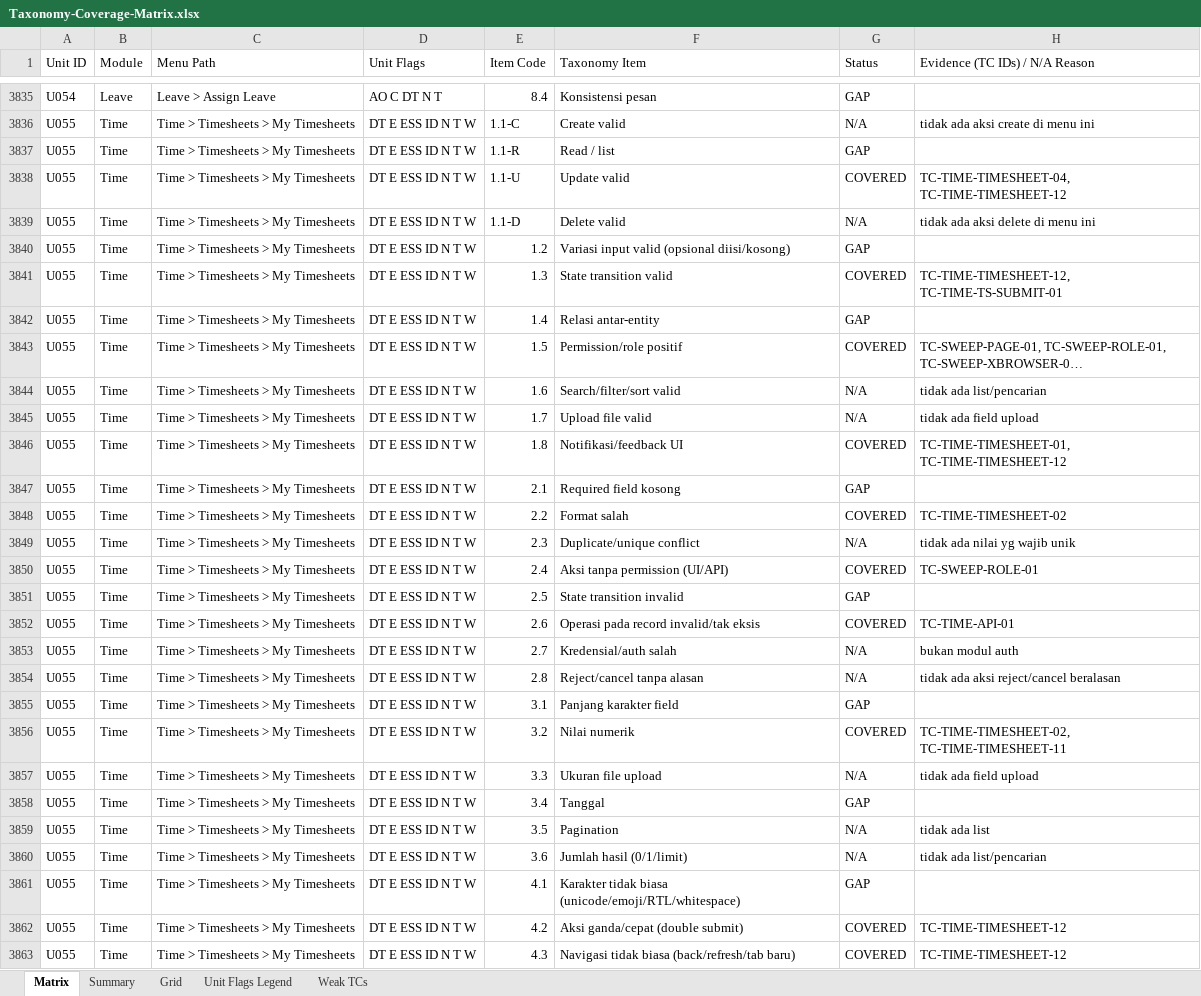
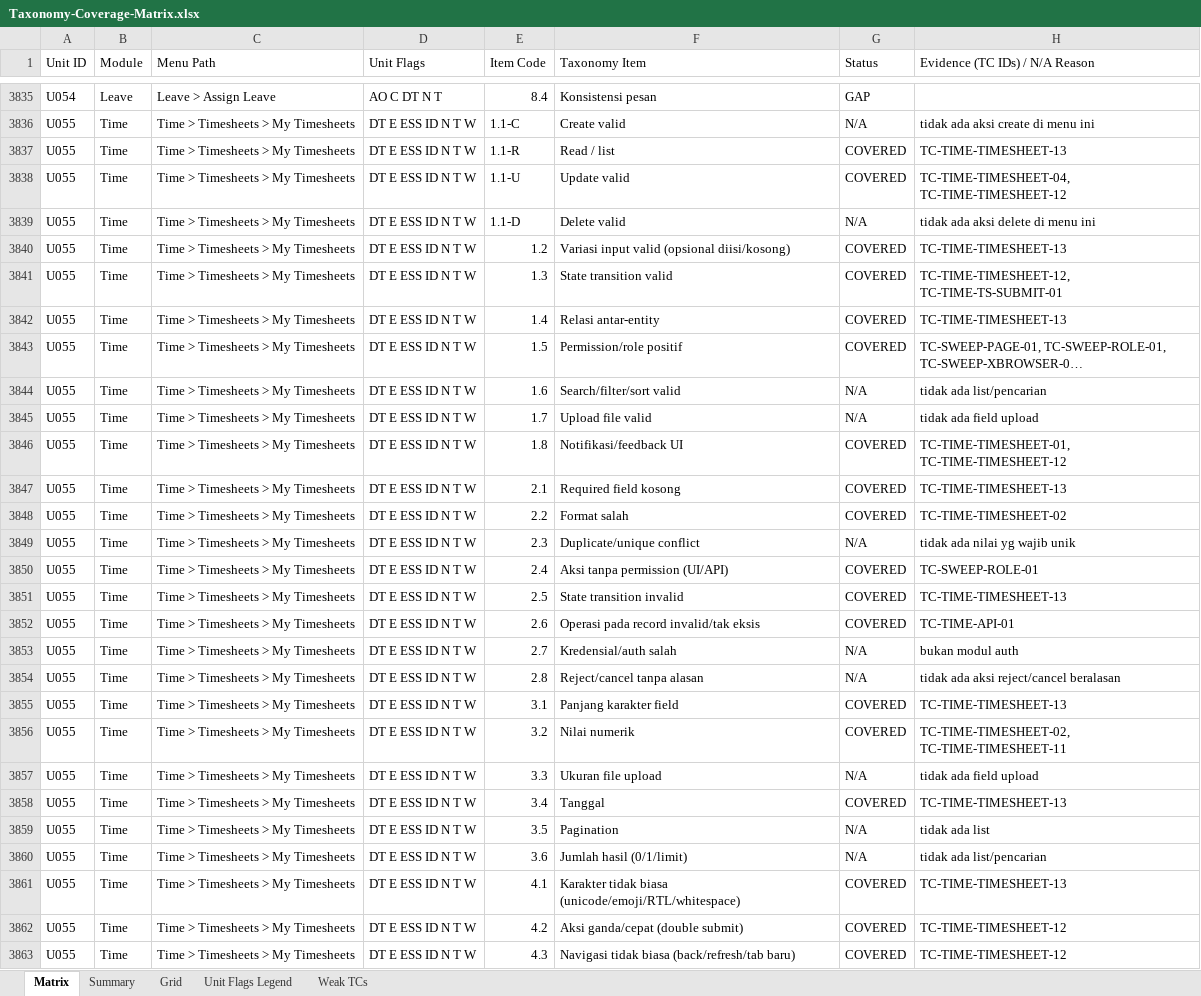
Before and after one commit to arsalwildan15/qa-portofolio, an Excel workbook: docs/Taxonomy-Coverage-Matrix.xlsx, sheet Matrix, drawn as a sheet; only a part is shown, gaps mark what is left out; long unchanged cells end in …; values as stored, in another font and other column widths than the file's, no cell formats; the diff covers the shown part only; the diff names each change by its address in the sheet, - before the commit and + after, or states it on an @@ line.

```diff
--- a/docs/Taxonomy-Coverage-Matrix.xlsx (sheet Matrix)
+++ b/docs/Taxonomy-Coverage-Matrix.xlsx (sheet Matrix)
-G3837 (Status): GAP
+G3837 (Status): COVERED
-H3837 (Evidence (TC IDs) / N/A Reason): (empty)
+H3837 (Evidence (TC IDs) / N/A Reason): TC-TIME-TIMESHEET-13
-G3840 (Status): GAP
+G3840 (Status): COVERED
-H3840 (Evidence (TC IDs) / N/A Reason): (empty)
+H3840 (Evidence (TC IDs) / N/A Reason): TC-TIME-TIMESHEET-13
-G3842 (Status): GAP
+G3842 (Status): COVERED
-H3842 (Evidence (TC IDs) / N/A Reason): (empty)
+H3842 (Evidence (TC IDs) / N/A Reason): TC-TIME-TIMESHEET-13
-G3847 (Status): GAP
+G3847 (Status): COVERED
-H3847 (Evidence (TC IDs) / N/A Reason): (empty)
+H3847 (Evidence (TC IDs) / N/A Reason): TC-TIME-TIMESHEET-13
-G3851 (Status): GAP
+G3851 (Status): COVERED
-H3851 (Evidence (TC IDs) / N/A Reason): (empty)
+H3851 (Evidence (TC IDs) / N/A Reason): TC-TIME-TIMESHEET-13
-G3855 (Status): GAP
+G3855 (Status): COVERED
-H3855 (Evidence (TC IDs) / N/A Reason): (empty)
+H3855 (Evidence (TC IDs) / N/A Reason): TC-TIME-TIMESHEET-13
-G3858 (Status): GAP
+G3858 (Status): COVERED
-H3858 (Evidence (TC IDs) / N/A Reason): (empty)
+H3858 (Evidence (TC IDs) / N/A Reason): TC-TIME-TIMESHEET-13
-G3861 (Status): GAP
+G3861 (Status): COVERED
-H3861 (Evidence (TC IDs) / N/A Reason): (empty)
+H3861 (Evidence (TC IDs) / N/A Reason): TC-TIME-TIMESHEET-13
```
Also changed, not shown: 51 edited cells elsewhere in this sheet, sheet Grid, cell formats, docs/Bug-List.xlsx, 5 other files.
